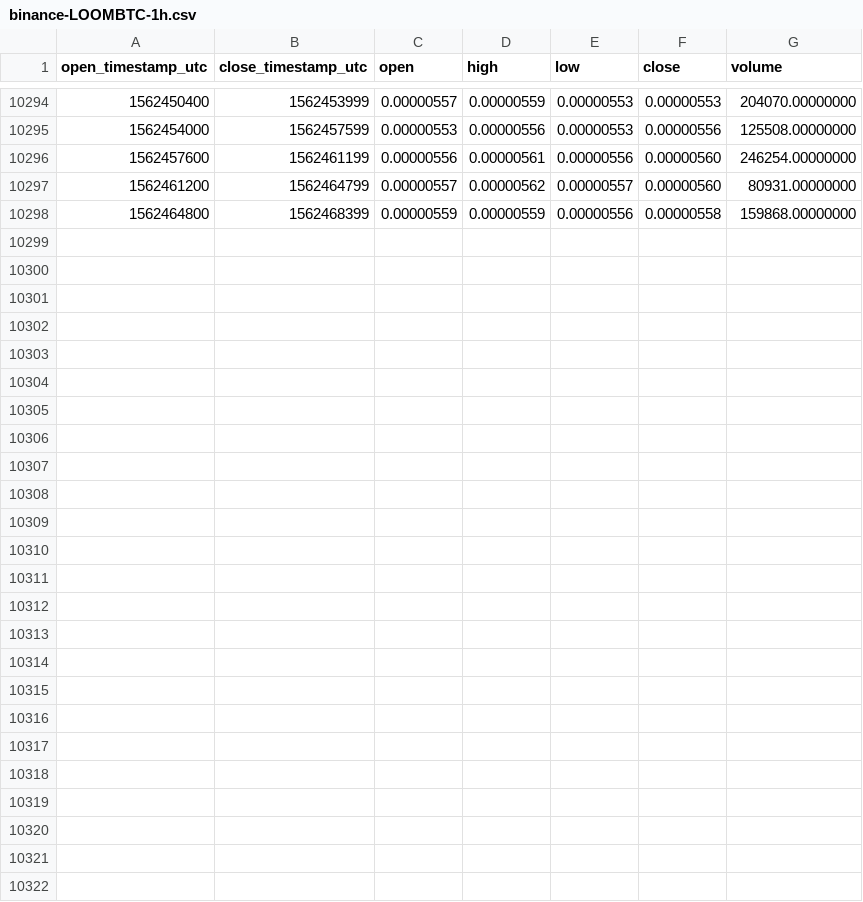
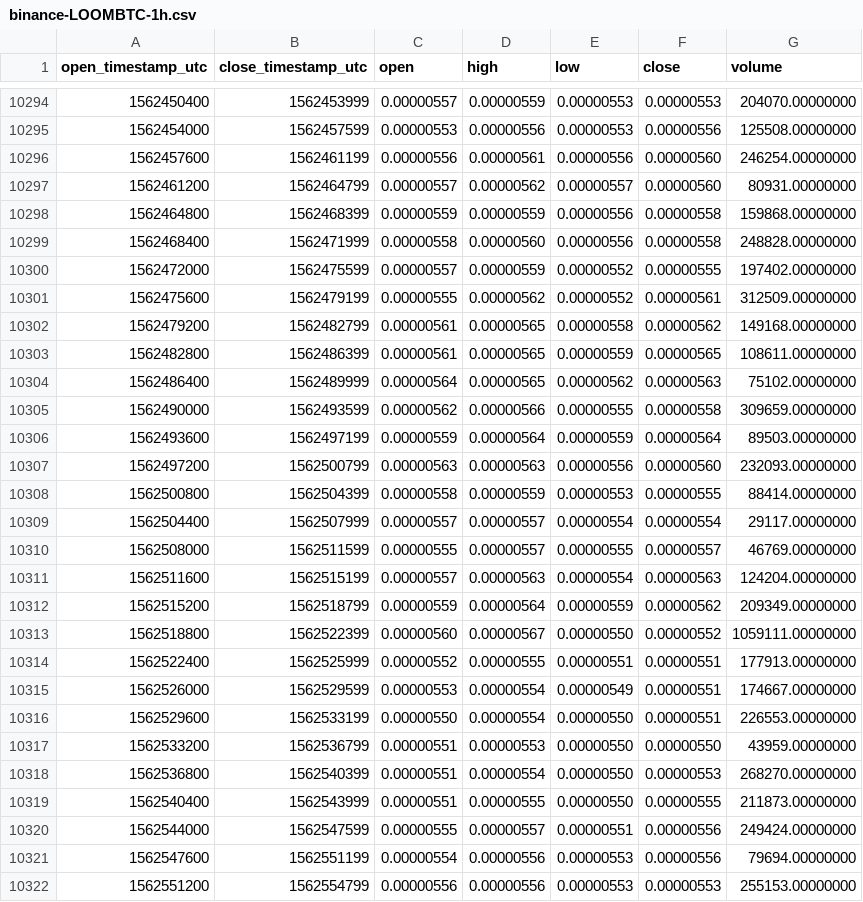
Before and after one commit to cryptobigbro/binance-LOOMBTC, a CSV file: binance-LOOMBTC-1h.csv, drawn as a sheet; only a part is shown, gaps mark what is left out.

Commit message:
Update OHLCV data.

```diff
--- a/binance-LOOMBTC-1h.csv
+++ b/binance-LOOMBTC-1h.csv
@@ -10298 +10298,25 @@ open_timestamp_utc,close_timestamp_utc,open,high,low,close,volume
 1562464800,1562468399,0.00000559,0.00000559,0.00000556,0.00000558,159868.00000000
+1562468400,1562471999,0.00000558,0.00000560,0.00000556,0.00000558,248828.00000000
+1562472000,1562475599,0.00000557,0.00000559,0.00000552,0.00000555,197402.00000000
+1562475600,1562479199,0.00000555,0.00000562,0.00000552,0.00000561,312509.00000000
+1562479200,1562482799,0.00000561,0.00000565,0.00000558,0.00000562,149168.00000000
+1562482800,1562486399,0.00000561,0.00000565,0.00000559,0.00000565,108611.00000000
+1562486400,1562489999,0.00000564,0.00000565,0.00000562,0.00000563,75102.00000000
+1562490000,1562493599,0.00000562,0.00000566,0.00000555,0.00000558,309659.00000000
+1562493600,1562497199,0.00000559,0.00000564,0.00000559,0.00000564,89503.00000000
+1562497200,1562500799,0.00000563,0.00000563,0.00000556,0.00000560,232093.00000000
+1562500800,1562504399,0.00000558,0.00000559,0.00000553,0.00000555,88414.00000000
+1562504400,1562507999,0.00000557,0.00000557,0.00000554,0.00000554,29117.00000000
+1562508000,1562511599,0.00000555,0.00000557,0.00000555,0.00000557,46769.00000000
+1562511600,1562515199,0.00000557,0.00000563,0.00000554,0.00000563,124204.00000000
+1562515200,1562518799,0.00000559,0.00000564,0.00000559,0.00000562,209349.00000000
+1562518800,1562522399,0.00000560,0.00000567,0.00000550,0.00000552,1059111.00000000
+1562522400,1562525999,0.00000552,0.00000555,0.00000551,0.00000551,177913.00000000
+1562526000,1562529599,0.00000553,0.00000554,0.00000549,0.00000551,174667.00000000
+1562529600,1562533199,0.00000550,0.00000554,0.00000550,0.00000551,226553.00000000
+1562533200,1562536799,0.00000551,0.00000553,0.00000550,0.00000550,43959.00000000
+1562536800,1562540399,0.00000551,0.00000554,0.00000550,0.00000553,268270.00000000
+1562540400,1562543999,0.00000551,0.00000555,0.00000550,0.00000555,211873.00000000
+1562544000,1562547599,0.00000555,0.00000557,0.00000551,0.00000556,249424.00000000
+1562547600,1562551199,0.00000554,0.00000556,0.00000553,0.00000556,79694.00000000
+1562551200,1562554799,0.00000556,0.00000556,0.00000553,0.00000553,255153.00000000
```
Also changed, not shown: binance-LOOMBTC-1d.csv.
